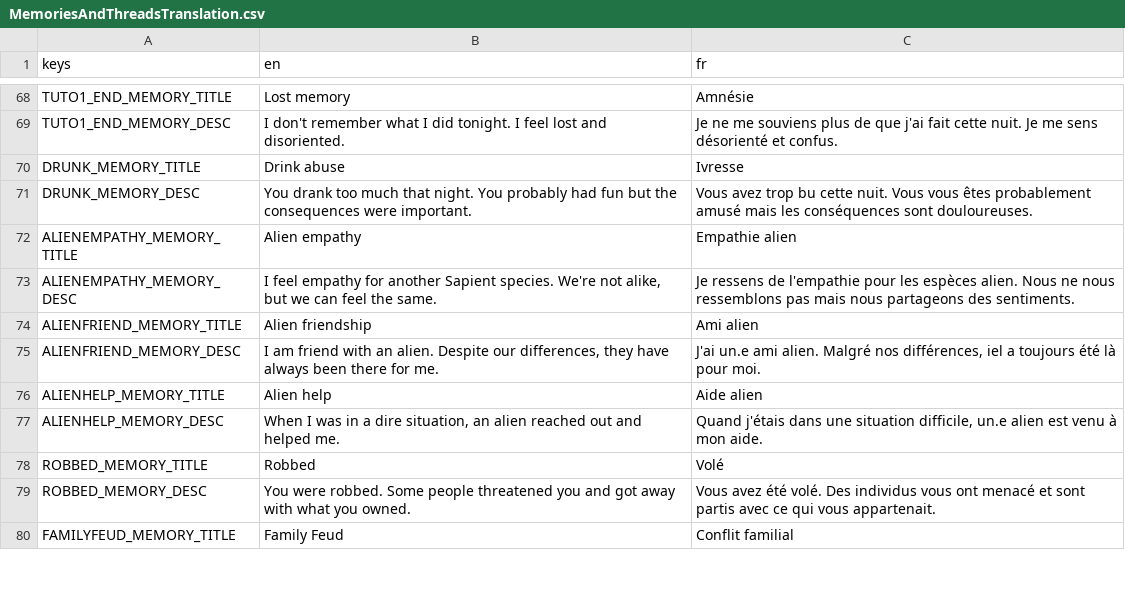
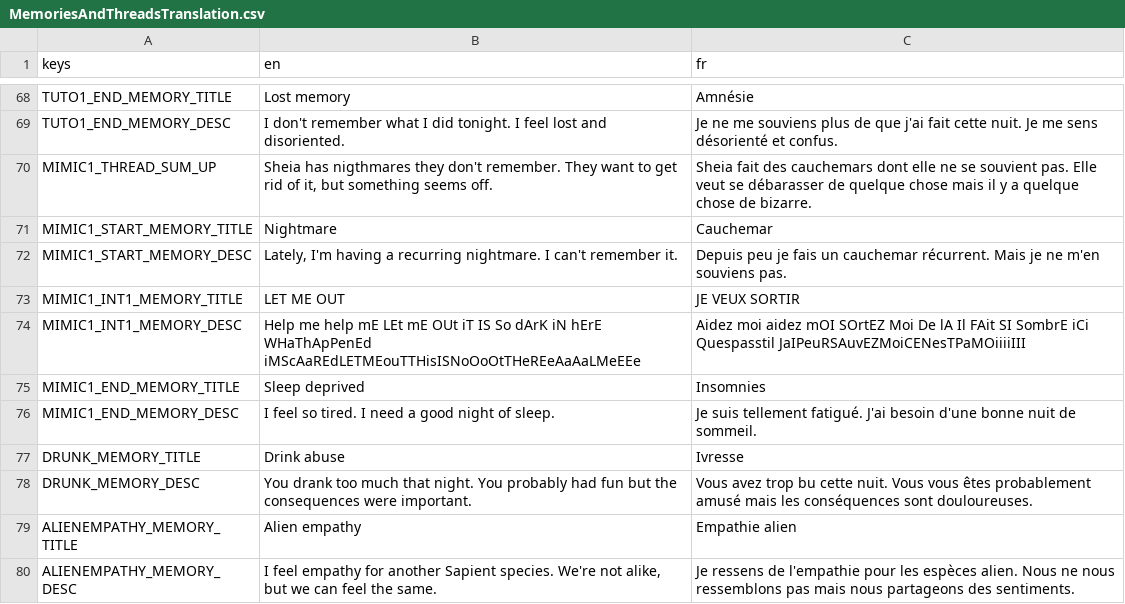
Before and after one commit to Lygaenth/GWJ-78, a CSV file: Translations/MemoriesAndThreadsTranslation.csv, drawn as a sheet; only a part is shown, gaps mark what is left out; the shorter side is filled out with more unchanged rows; the diff names each change by its address in the sheet, - before the commit and + after, or states it on an @@ line.

Commit message:
Translation: Mimic + small fixes Chatroom: dialog background is not translucid anymore

```diff
--- a/Translations/MemoriesAndThreadsTranslation.csv
+++ b/Translations/MemoriesAndThreadsTranslation.csv
+row 70: MIMIC1_THREAD_SUM_UP | Sheia has nigthmares they don't remember. They want to get rid of it, but something seems off. | Sheia fait des cauchemars dont elle ne se souvient pas. Elle veut se débarasser de quelque chose mais il y a quelque chose de bizarre.
+row 71: MIMIC1_START_MEMORY_TITLE | Nightmare | Cauchemar
+row 72: MIMIC1_START_MEMORY_DESC | Lately, I'm having a recurring nightmare. I can't remember it. | Depuis peu je fais un cauchemar récurrent. Mais je ne m'en souviens pas.
+row 73: MIMIC1_INT1_MEMORY_TITLE | LET ME OUT | JE VEUX SORTIR
+row 74: MIMIC1_INT1_MEMORY_DESC | Help me help mE LEt mE OUt iT IS So dArK iN hErE WHaThApPenEd iMScAaREdLETMEouTTHisISNoOoOtTHeREeAaAaLMeEEe | Aidez moi aidez mOI SOrtEZ Moi De lA Il FAit SI SombrE iCi Quespasstil JaIPeuRSAuvEZMoiCENesTPaMOiiiiIII
+row 75: MIMIC1_END_MEMORY_TITLE | Sleep deprived | Insomnies
+row 76: MIMIC1_END_MEMORY_DESC | I feel so tired. I need a good night of sleep. | Je suis tellement fatigué. J'ai besoin d'une bonne nuit de sommeil.
```
Also changed, not shown: Translations/Dialogs/Aandrisk/AandriskTranslation.csv, Translations/Dialogs/Alzheimer/Alzheimer1Translation.csv, 12 other files.
